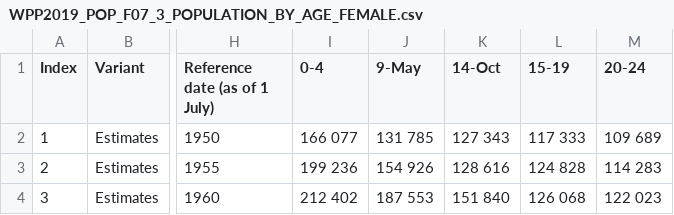
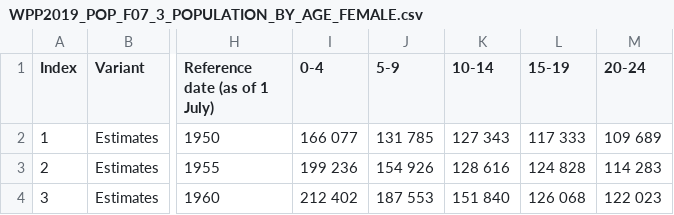
Before and after one commit to anikajohnson/Project-2-US-Pop, a CSV file: data/WPP2019_POP_F07_3_POPULATION_BY_AGE_FEMALE.csv, drawn as a sheet; only a part is shown, gaps mark what is left out; the diff names each change by its address in the sheet, - before the commit and + after, or states it on an @@ line.

Commit message:
fixed column name in data file

```diff
--- a/data/WPP2019_POP_F07_3_POPULATION_BY_AGE_FEMALE.csv
+++ b/data/WPP2019_POP_F07_3_POPULATION_BY_AGE_FEMALE.csv
-J1: 9-May
+J1: 5-9
-K1: 14-Oct
+K1: 10-14
```
Also changed, not shown: 1 other file.
